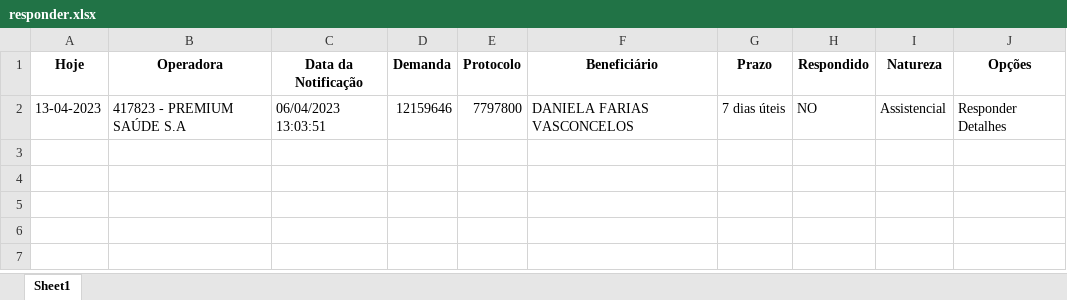
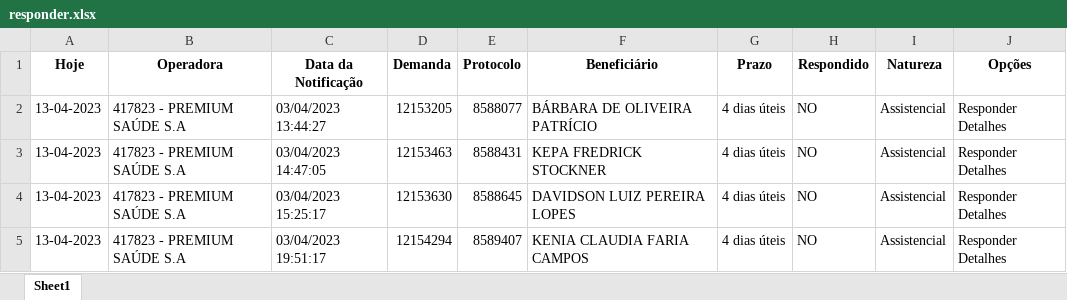
Before and after one commit to amantino69/nipon1, an Excel workbook: planilha/responder.xlsx, sheet Sheet1, drawn as a sheet; values as stored, in another font and other column widths than the file's, no borders; addresses are those after the commit; the diff names each change by its address in the sheet, - before the commit and + after, or states it on an @@ line.

```diff
--- a/planilha/responder.xlsx (sheet Sheet1)
+++ b/planilha/responder.xlsx (sheet Sheet1)
+row 2: 13-04-2023 | 417823 - PREMIUM SAÚDE S.A | 03/04/2023 13:44:27 | 12153205 | 8588077 | BÁRBARA DE OLIVEIRA PATRÍCIO | 4 dias úteis | NO | Assistencial | Responder Detalhes
+row 3: 13-04-2023 | 417823 - PREMIUM SAÚDE S.A | 03/04/2023 14:47:05 | 12153463 | 8588431 | KEPA FREDRICK STOCKNER | 4 dias úteis | NO | Assistencial | Responder Detalhes
+row 4: 13-04-2023 | 417823 - PREMIUM SAÚDE S.A | 03/04/2023 15:25:17 | 12153630 | 8588645 | DAVIDSON LUIZ PEREIRA LOPES | 4 dias úteis | NO | Assistencial | Responder Detalhes
-C5 (Data da Notificação): 06/04/2023 13:03:51
+C5 (Data da Notificação): 03/04/2023 19:51:17
-D5 (Demanda): 12159646
+D5 (Demanda): 12154294
-E5 (Protocolo): 7797800
+E5 (Protocolo): 8589407
-F5 (Beneficiário): DANIELA FARIAS VASCONCELOS
+F5 (Beneficiário): KENIA CLAUDIA FARIA CAMPOS
-G5 (Prazo): 7 dias úteis
+G5 (Prazo): 4 dias úteis
```
Also changed, not shown: planilha/tarefas.xlsx, 3 other files.
